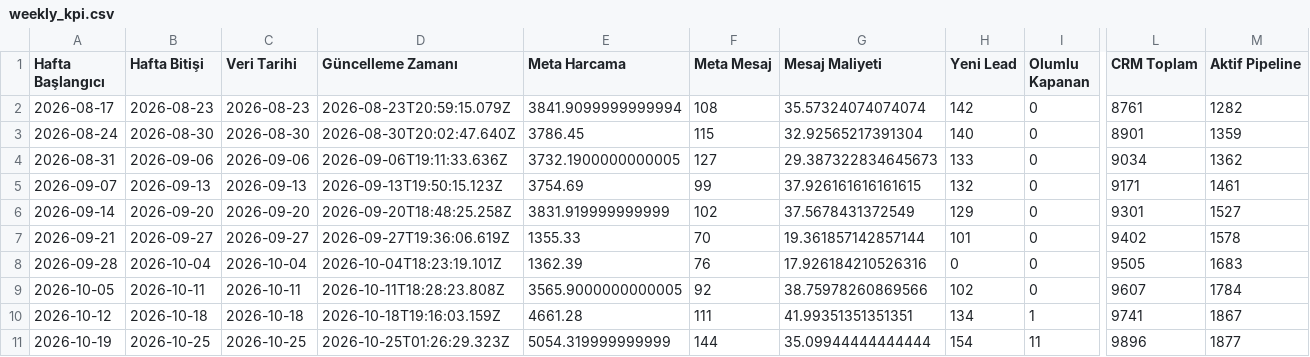
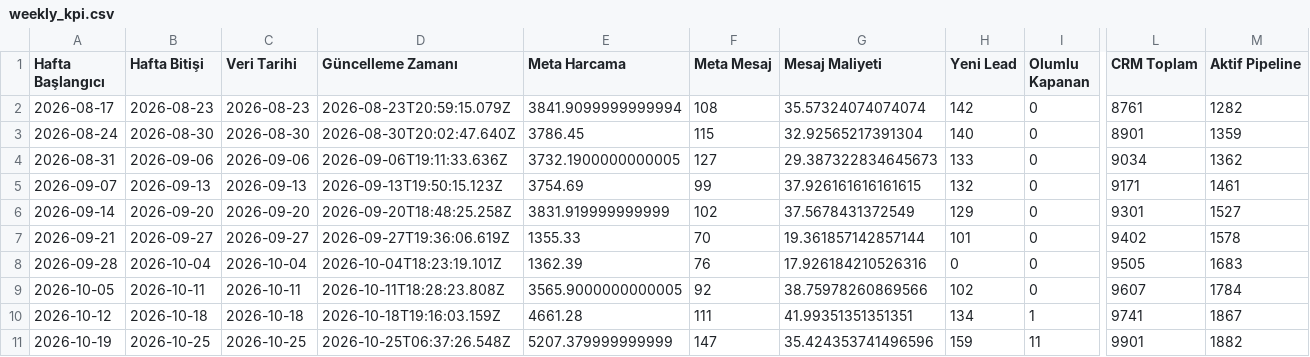
Before and after one commit to sefayama-rgb/menargrup, a CSV file: data/weekly_kpi.csv, drawn as a sheet; only a part is shown, gaps mark what is left out; the diff names each change by its address in the sheet, - before the commit and + after, or states it on an @@ line.

```diff
--- a/data/weekly_kpi.csv
+++ b/data/weekly_kpi.csv
-D11 (Güncelleme Zamanı): 2026-10-25T01:26:29.323Z
+D11 (Güncelleme Zamanı): 2026-10-25T06:37:26.548Z
-E11 (Meta Harcama): 5054.319999999999
+E11 (Meta Harcama): 5207.379999999999
-F11 (Meta Mesaj): 144
+F11 (Meta Mesaj): 147
-G11 (Mesaj Maliyeti): 35.09944444444444
+G11 (Mesaj Maliyeti): 35.424353741496596
-H11 (Yeni Lead): 154
+H11 (Yeni Lead): 159
-L11 (CRM Toplam): 9896
+L11 (CRM Toplam): 9901
-M11 (Aktif Pipeline): 1877
+M11 (Aktif Pipeline): 1882
```
Also changed, not shown: 4 other files.
